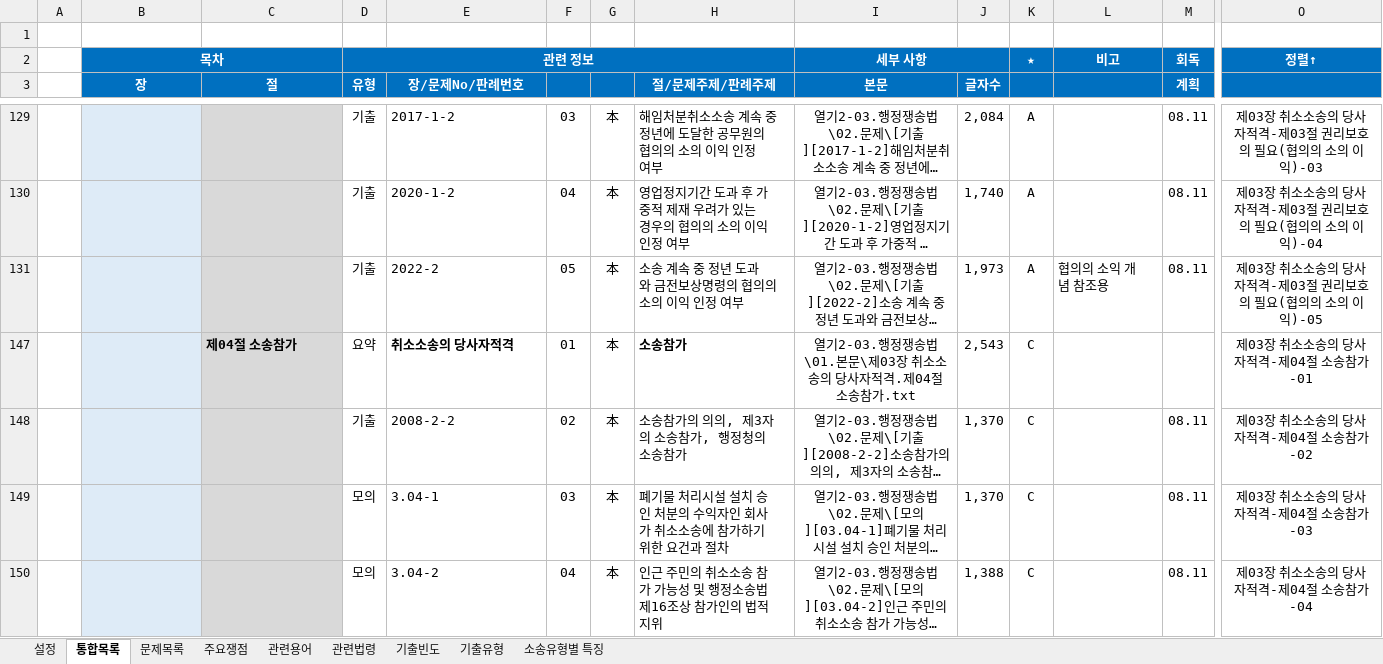
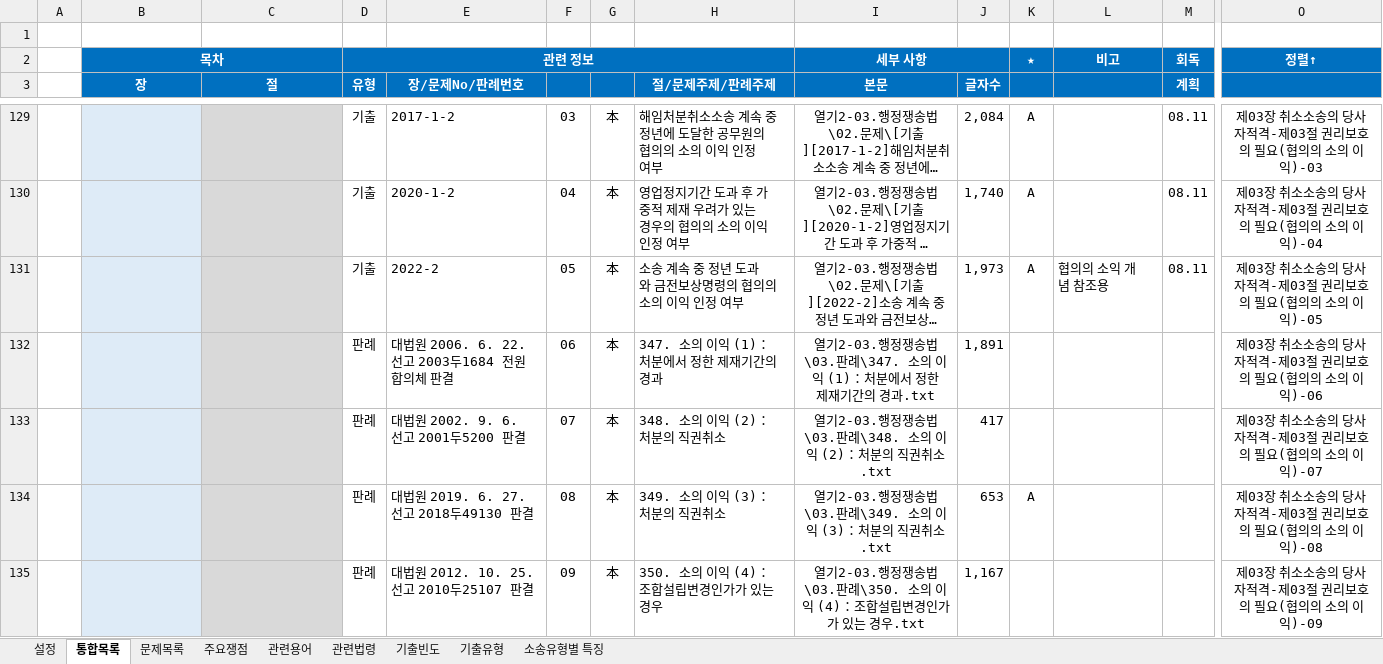
Before and after one commit to aeugo/StudyCPLA, an Excel workbook: 2-03.행정쟁송법/00.통합/08.2-행정쟁송법[통합].xlsm, sheet 통합목록, drawn as a sheet; only a part is shown, gaps mark what is left out; the shorter side is filled out with more unchanged rows; long unchanged cells end in …; values as stored, in another font and other column widths than the file's, no borders; conditional formats not drawn; rows hold the shown columns only; the diff covers the shown part only; the diff names each change by its address in the sheet, - before the commit and + after, or states it on an @@ line.

Commit message:
2026.08.26. 행정쟁송법 문제 회독

```diff
--- a/2-03.행정쟁송법/00.통합/08.2-행정쟁송법[통합].xlsm (sheet 통합목록)
+++ b/2-03.행정쟁송법/00.통합/08.2-행정쟁송법[통합].xlsm (sheet 통합목록)
@@ row 132 unhidden:  | 제03장 취소소송의 당사자적격 | 제03절 권리보호의 필요(협의의 소의 이익) | 판례 | 대법원 2006. 6. 22. 선고 2003두1684 전원합의체 판결 | 06 | 本 | 347. 소의 이익 (1)：처분에서 정한 제재기간의 경과 | 열기2-03.행정쟁송법\03.판례\347. 소의 이익 (1)：처분에서 정한 제재기간의 경과.txt | 1,891 |  |  |  | 제03장 취소소송의 당사자적격-제03절 권리보호의 필요(협의의 소의 이익)-06 @@
@@ row 133 unhidden:  | 제03장 취소소송의 당사자적격 | 제03절 권리보호의 필요(협의의 소의 이익) | 판례 | 대법원 2002. 9. 6. 선고 2001두5200 판결 | 07 | 本 | 348. 소의 이익 (2)：처분의 직권취소 | 열기2-03.행정쟁송법\03.판례\348. 소의 이익 (2)：처분의 직권취소.txt | 417 |  |  |  | 제03장 취소소송의 당사자적격-제03절 권리보호의 필요(협의의 소의 이익)-07 @@
@@ row 134 unhidden:  | 제03장 취소소송의 당사자적격 | 제03절 권리보호의 필요(협의의 소의 이익) | 판례 | 대법원 2019. 6. 27. 선고 2018두49130 판결 | 08 | 本 | 349. 소의 이익 (3)：처분의 직권취소 | 열기2-03.행정쟁송법\03.판례\349. 소의 이익 (3)：처분의 직권취소.txt | 653 | A |  |  | 제03장 취소소송의 당사자적격-제03절 권리보호의 필요(협의의 소의 이익)-08 @@
@@ row 135 unhidden:  | 제03장 취소소송의 당사자적격 | 제03절 권리보호의 필요(협의의 소의 이익) | 판례 | 대법원 2012. 10. 25. 선고 2010두25107 판결 | 09 | 本 | 350. 소의 이익 (4)：조합설립변경인가가 있는 경우 | 열기2-03.행정쟁송법\03.판례\350. 소의 이익 (4)：조합설립변경인가가 있는 경우.txt | 1,167 |  |  |  | 제03장 취소소송의 당사자적격-제03절 권리보호의 필요(협의의 소의 이익)-09 @@
```
Also changed, not shown: 11 added rows and 116 hidden or unhidden rows elsewhere in this sheet, hidden cells, 43 other files.
